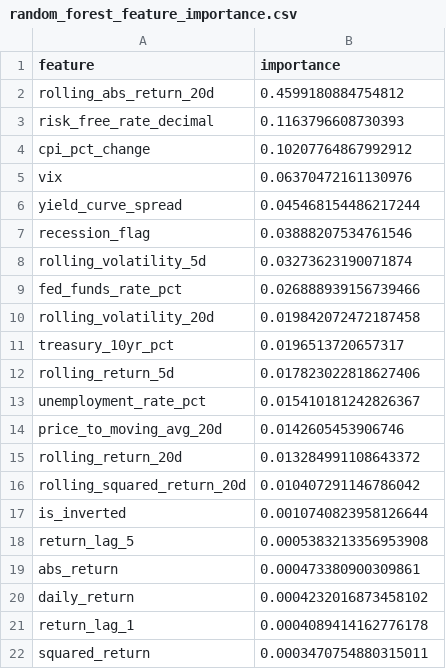
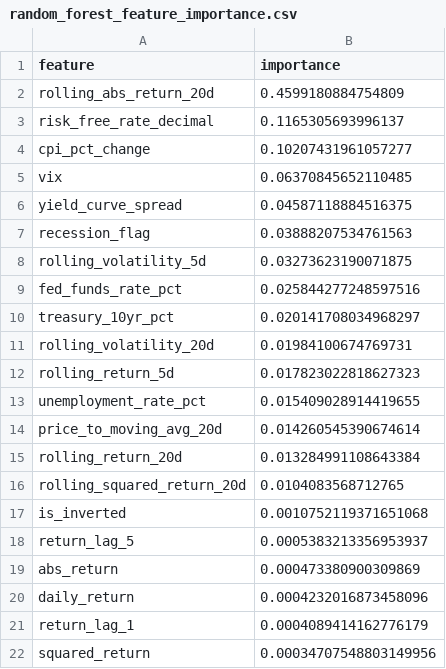
Before and after one commit to SamiiShabuse/INFO442-Group-Project, a CSV file: data/processed/modeling/feature_selection/random_forest_feature_importance.csv, drawn as a sheet.

```diff
--- a/data/processed/modeling/feature_selection/random_forest_feature_importance.csv
+++ b/data/processed/modeling/feature_selection/random_forest_feature_importance.csv
@@ -1,22 +1,22 @@
 feature,importance
-rolling_abs_return_20d,0.4599180884754812
-risk_free_rate_decimal,0.1163796608730393
-cpi_pct_change,0.10207764867992912
-vix,0.06370472161130976
-yield_curve_spread,0.045468154486217244
-recession_flag,0.03888207534761546
-rolling_volatility_5d,0.03273623190071874
-fed_funds_rate_pct,0.026888939156739466
-rolling_volatility_20d,0.019842072472187458
-treasury_10yr_pct,0.0196513720657317
-rolling_return_5d,0.017823022818627406
-unemployment_rate_pct,0.015410181242826367
-price_to_moving_avg_20d,0.0142605453906746
-rolling_return_20d,0.013284991108643372
-rolling_squared_return_20d,0.010407291146786042
-is_inverted,0.0010740823958126644
-return_lag_5,0.0005383213356953908
-abs_return,0.000473380900309861
-daily_return,0.0004232016873458102
-return_lag_1,0.0004089414162776178
-squared_return,0.0003470754880315011
+rolling_abs_return_20d,0.4599180884754809
+risk_free_rate_decimal,0.1165305693996137
+cpi_pct_change,0.10207431961057277
+vix,0.06370845652110485
+yield_curve_spread,0.04587118884516375
+recession_flag,0.03888207534761563
+rolling_volatility_5d,0.03273623190071875
+fed_funds_rate_pct,0.025844277248597516
+treasury_10yr_pct,0.020141708034968297
+rolling_volatility_20d,0.01984100674769731
+rolling_return_5d,0.017823022818627323
+unemployment_rate_pct,0.015409028914419655
+price_to_moving_avg_20d,0.014260545390674614
+rolling_return_20d,0.013284991108643384
+rolling_squared_return_20d,0.0104083568712765
+is_inverted,0.0010752119371651068
+return_lag_5,0.0005383213356953937
+abs_return,0.000473380900309869
+daily_return,0.0004232016873458096
+return_lag_1,0.0004089414162776179
+squared_return,0.00034707548803149956
```
Also changed, not shown: data/processed/modeling/feature_selection/feature_selection_model_comparison.csv, 1 other file.
